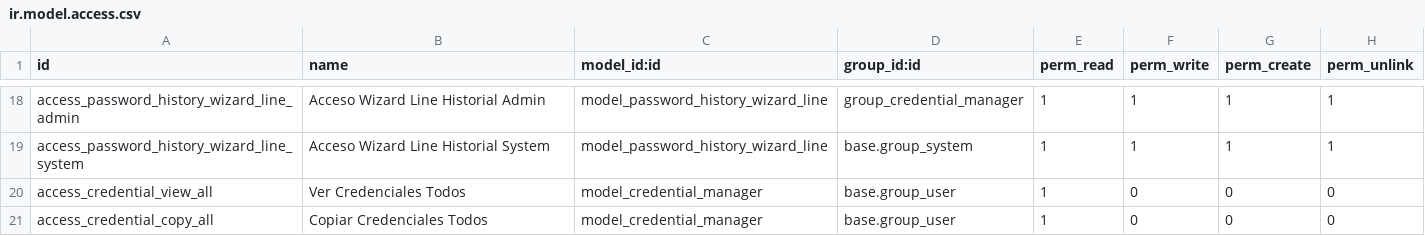
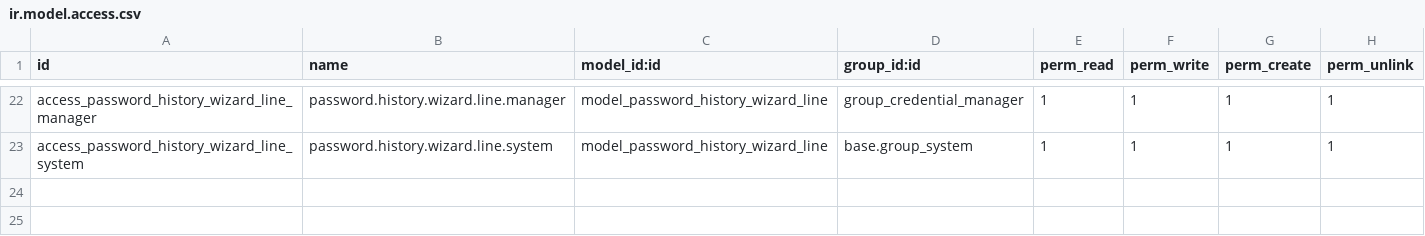
Before and after one commit to modulinks/credential_manager, a CSV file: credential_manager/security/ir.model.access.csv, drawn as a sheet; only a part is shown, gaps mark what is left out; removed rows and columns are numbered as before the commit, all else as after; the diff covers the shown part only; the diff names each change by its address in the sheet, - before the commit and + after, or states it on an @@ line.

```diff
--- a/credential_manager/security/ir.model.access.csv
+++ b/credential_manager/security/ir.model.access.csv
-A22 (id): access_password_history_wizard_line_admin
+A22 (id): access_password_history_wizard_line_manager
-B22 (name): Acceso Wizard Line Historial Admin
+B22 (name): password.history.wizard.line.manager
-B23 (name): Acceso Wizard Line Historial System
+B23 (name): password.history.wizard.line.system
-row 20: access_credential_view_all | Ver Credenciales Todos | model_credential_manager | base.group_user | 1 | 0 | 0 | 0
-row 21: access_credential_copy_all | Copiar Credenciales Todos | model_credential_manager | base.group_user | 1 | 0 | 0 | 0
```
Also changed, not shown: 6 added rows, 2 removed rows and 24 edited cells elsewhere in this file, 6 other files.
